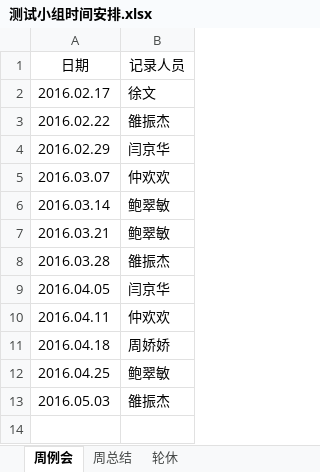
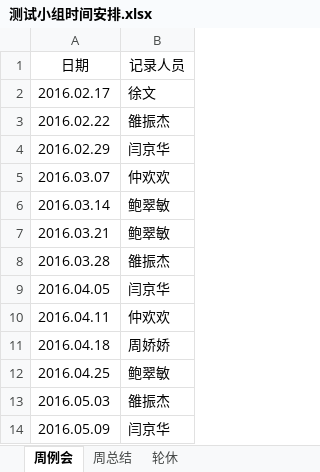
Before and after one commit to JzsecTestOrg/Team-Schedule, an Excel workbook: 测试小组时间安排.xlsx, sheet 周例会, drawn as a sheet; values as stored, in another font and other column widths than the file's, no borders; the diff names each change by its address in the sheet, - before the commit and + after, or states it on an @@ line.

```diff
--- a/测试小组时间安排.xlsx (sheet 周例会)
+++ b/测试小组时间安排.xlsx (sheet 周例会)
+row 14: 2016.05.09 | 闫京华
```
Also changed, not shown: sheet 周总结, sheet 轮休.
